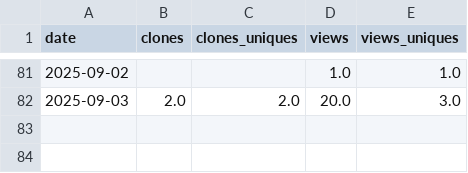
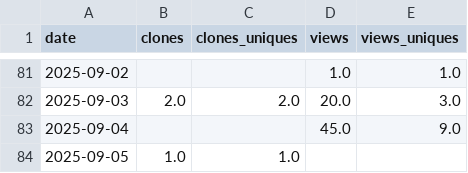
Before and after one commit to ThomTech0/ThomTech0.github.io, a CSV file: traffic_data.csv, drawn as a sheet; only a part is shown, gaps mark what is left out.

Commit message:
Update traffic 2025-09-05 16:32:19

```diff
--- a/traffic_data.csv
+++ b/traffic_data.csv
@@ -82 +82,3 @@ date,clones,clones_uniques,views,views_uniques
 2025-09-03,2.0,2.0,20.0,3.0
+2025-09-04,,,45.0,9.0
+2025-09-05,1.0,1.0,,
```
Also changed, not shown: 1 other file.
